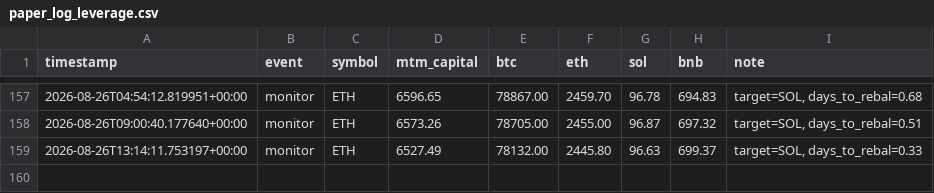
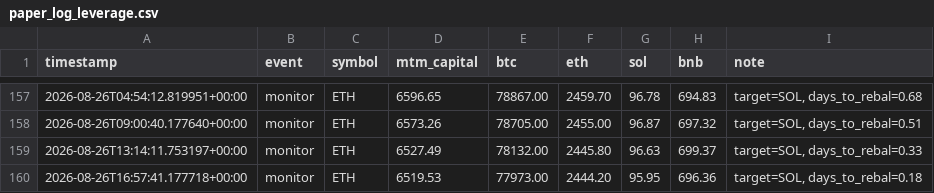
Before and after one commit to lferrari231-glitch/paper-trade-bot, a CSV file: paper_log_leverage.csv, drawn as a sheet; only a part is shown, gaps mark what is left out; the diff names each change by its address in the sheet, - before the commit and + after, or states it on an @@ line.

```diff
--- a/paper_log_leverage.csv
+++ b/paper_log_leverage.csv
+row 160: 2026-08-26T16:57:41.177718+00:00 | monitor | ETH | 6519.53 | 77973.00 | 2444.20 | 95.95 | 696.36 | target=SOL, days_to_rebal=0.18
```
Also changed, not shown: 2 other files.
